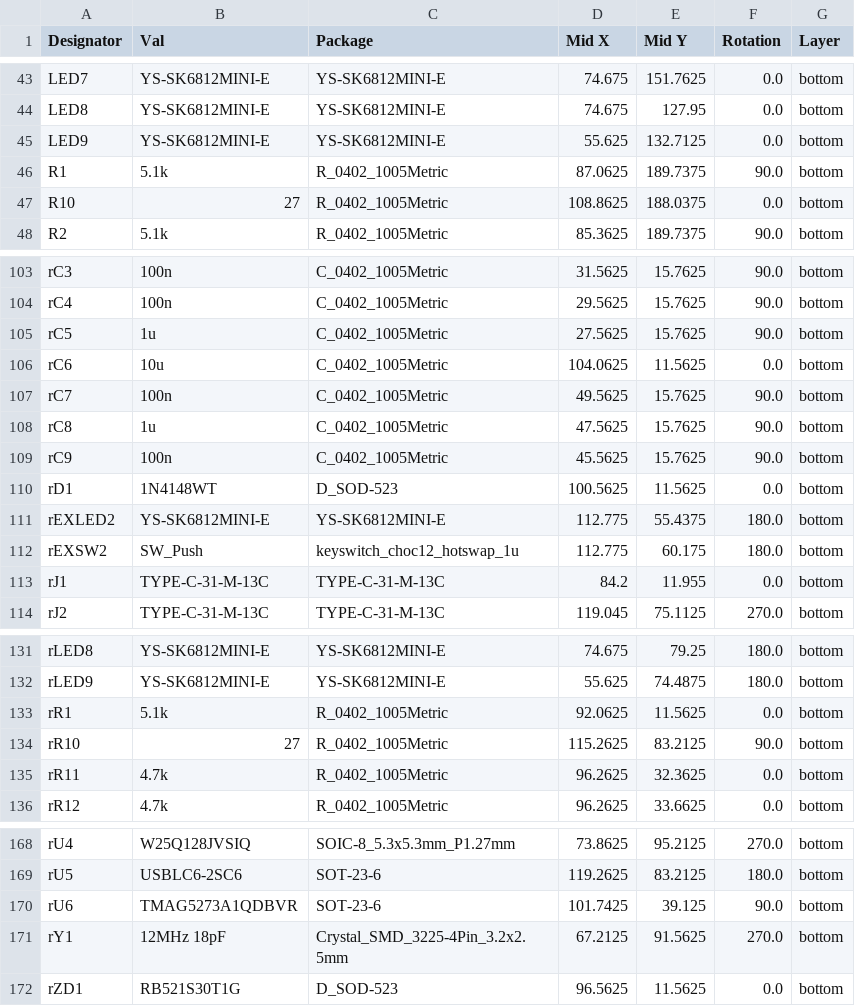
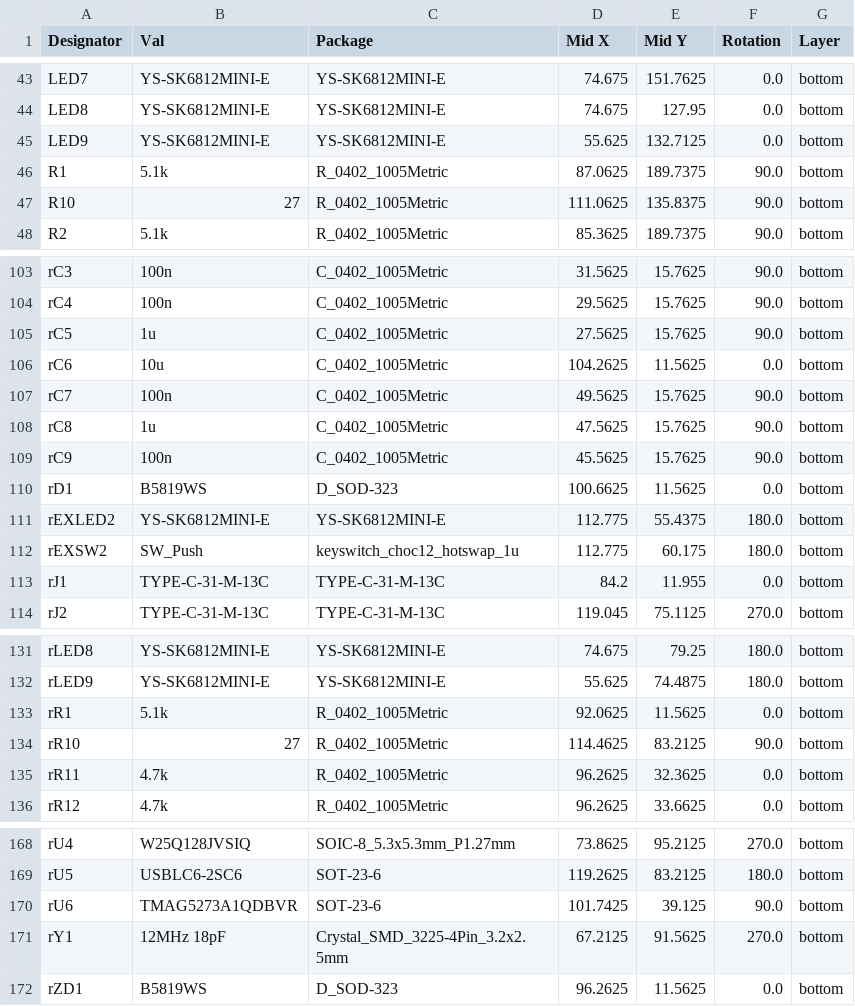
Before and after one commit to oktntko/curcur40, a CSV file: pcbs/panel/jlcpcb/production_files/CPL-curcur40-panel-3in1.csv, drawn as a sheet; only a part is shown, gaps mark what is left out; the diff covers the shown part only.

```diff
--- a/pcbs/panel/jlcpcb/production_files/CPL-curcur40-panel-3in1.csv
+++ b/pcbs/panel/jlcpcb/production_files/CPL-curcur40-panel-3in1.csv
@@ -46,3 +46,3 @@ LED9,YS-SK6812MINI-E,YS-SK6812MINI-E,55.625,132.7125,0.0,bottom
 R1,5.1k,R_0402_1005Metric,87.0625,189.7375,90.0,bottom
-R10,27,R_0402_1005Metric,108.8625,188.0375,0.0,bottom
+R10,27,R_0402_1005Metric,111.0625,135.8375,90.0,bottom
 R2,5.1k,R_0402_1005Metric,85.3625,189.7375,90.0,bottom
@@ -105,3 +105,3 @@ rC4,100n,C_0402_1005Metric,29.5625,15.7625,90.0,bottom
 rC5,1u,C_0402_1005Metric,27.5625,15.7625,90.0,bottom
-rC6,10u,C_0402_1005Metric,104.0625,11.5625,0.0,bottom
+rC6,10u,C_0402_1005Metric,104.2625,11.5625,0.0,bottom
 rC7,100n,C_0402_1005Metric,49.5625,15.7625,90.0,bottom
@@ -109,3 +109,3 @@ rC8,1u,C_0402_1005Metric,47.5625,15.7625,90.0,bottom
 rC9,100n,C_0402_1005Metric,45.5625,15.7625,90.0,bottom
-rD1,1N4148WT,D_SOD-523,100.5625,11.5625,0.0,bottom
+rD1,B5819WS,D_SOD-323,100.6625,11.5625,0.0,bottom
 rEXLED2,YS-SK6812MINI-E,YS-SK6812MINI-E,112.775,55.4375,180.0,bottom
@@ -133,3 +133,3 @@ rLED9,YS-SK6812MINI-E,YS-SK6812MINI-E,55.625,74.4875,180.0,bottom
 rR1,5.1k,R_0402_1005Metric,92.0625,11.5625,0.0,bottom
-rR10,27,R_0402_1005Metric,115.2625,83.2125,90.0,bottom
+rR10,27,R_0402_1005Metric,114.4625,83.2125,90.0,bottom
 rR11,4.7k,R_0402_1005Metric,96.2625,32.3625,0.0,bottom
@@ -171,2 +171,2 @@ rU6,TMAG5273A1QDBVR,SOT-23-6,101.7425,39.125,90.0,bottom
 rY1,12MHz 18pF,Crystal_SMD_3225-4Pin_3.2x2.5mm,67.2125,91.5625,270.0,bottom
-rZD1,RB521S30T1G,D_SOD-523,96.5625,11.5625,0.0,bottom
+rZD1,B5819WS,D_SOD-323,96.2625,11.5625,0.0,bottom
```
Also changed, not shown: 22 edited cells elsewhere in this file, pcbs/left/jlcpcb/production_files/BOM-curcur40-left.csv, pcbs/left/jlcpcb/production_files/CPL-curcur40-left.csv, 13 other files.
